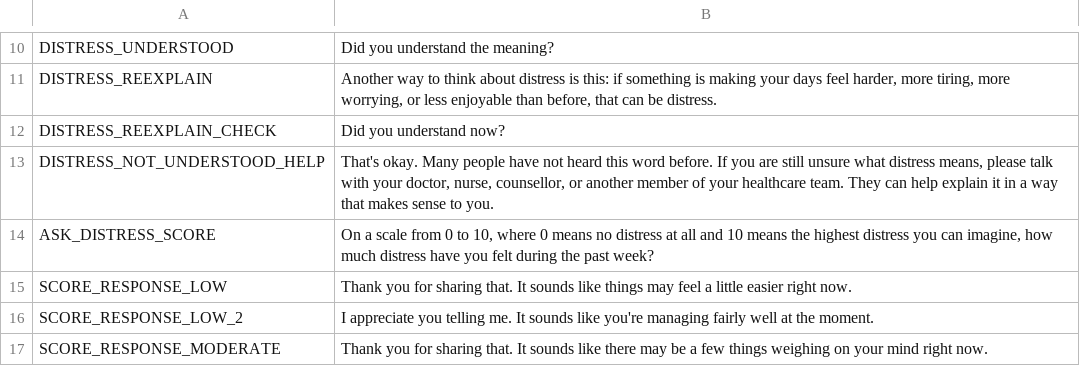
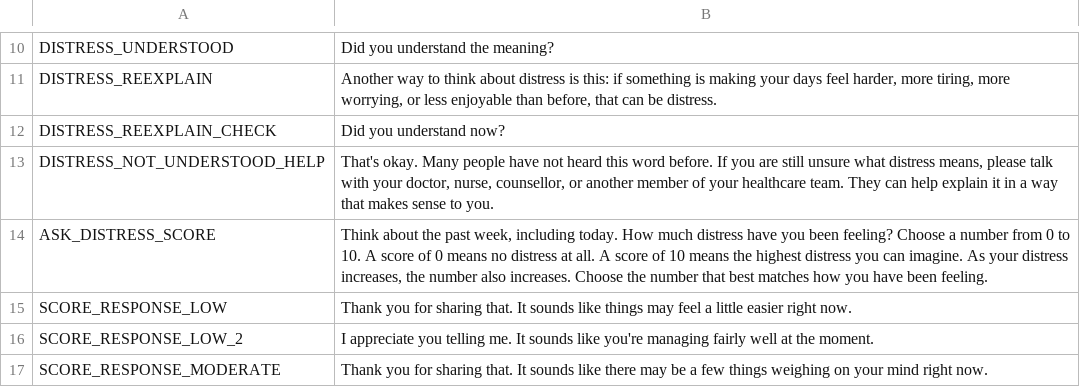
Before and after one commit to ayoobsfathima/BraveEve_test, a CSV file: BraveEve_static_messages.csv, drawn as a sheet; only a part is shown, gaps mark what is left out.

Commit message:
Added new file for multiple responses and changed a static message

```diff
--- a/BraveEve_static_messages.csv
+++ b/BraveEve_static_messages.csv
@@ -13,3 +13,3 @@ DISTRESS_REEXPLAIN_CHECK,Did you understand now?
 DISTRESS_NOT_UNDERSTOOD_HELP,"That's okay. Many people have not heard this word before. If you are still unsure what distress means, please talk with your doctor, nurse, counsellor, or another member of your healthcare team. They can help explain it in a way that makes sense to you."
-ASK_DISTRESS_SCORE,"On a scale from 0 to 10, where 0 means no distress at all and 10 means the highest distress you can imagine, how much distress have you felt during the past week?"
+ASK_DISTRESS_SCORE,"Think about the past week, including today. How much distress have you been feeling? Choose a number from 0 to 10. A score of 0 means no distress at all. A score of 10 means the highest distress you can imagine. As your distress increases, the number also increases. Choose the number that best matches how you have been feeling."
 SCORE_RESPONSE_LOW,Thank you for sharing that. It sounds like things may feel a little easier right now.
```
Also changed, not shown: 1 other file.
